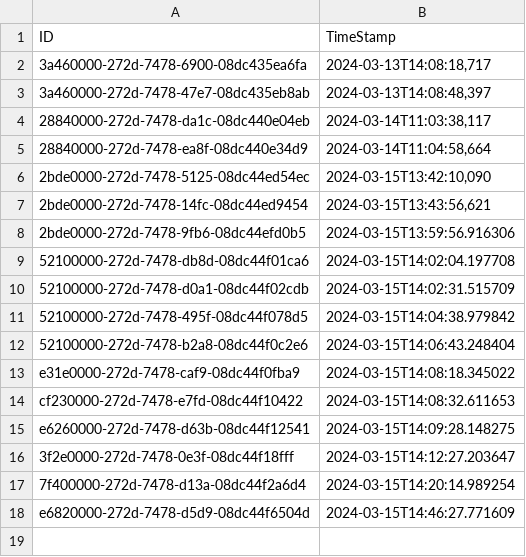
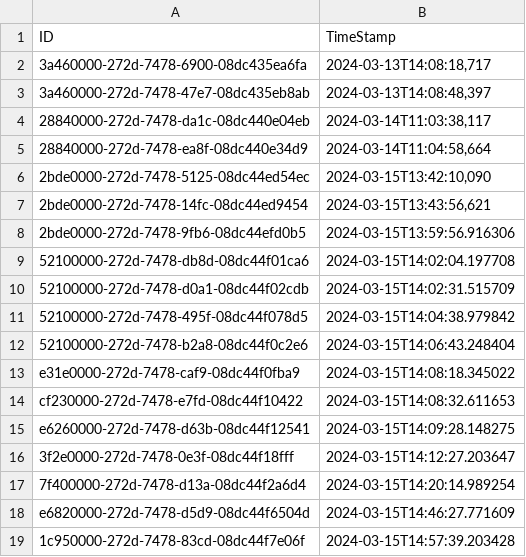
Before and after one commit to Solid32/project-masstransit, a CSV file: data/log_quotes.csv, drawn as a sheet.

```diff
--- a/data/log_quotes.csv
+++ b/data/log_quotes.csv
@@ -18 +18,2 @@ e6260000-272d-7478-d63b-08dc44f12541,2024-03-15T14:09:28.148275
 e6820000-272d-7478-d5d9-08dc44f6504d,2024-03-15T14:46:27.771609
+1c950000-272d-7478-83cd-08dc44f7e06f,2024-03-15T14:57:39.203428
```
Also changed, not shown: 24 other files.
